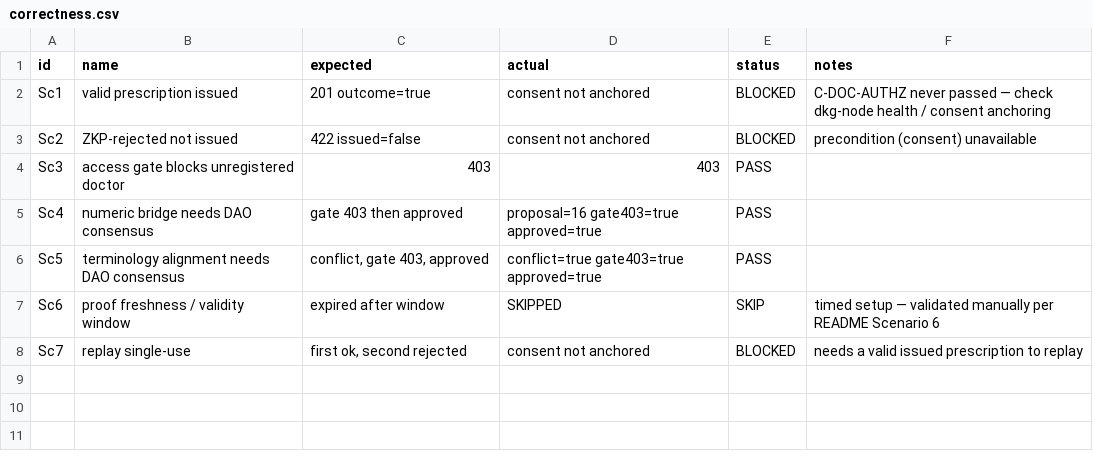
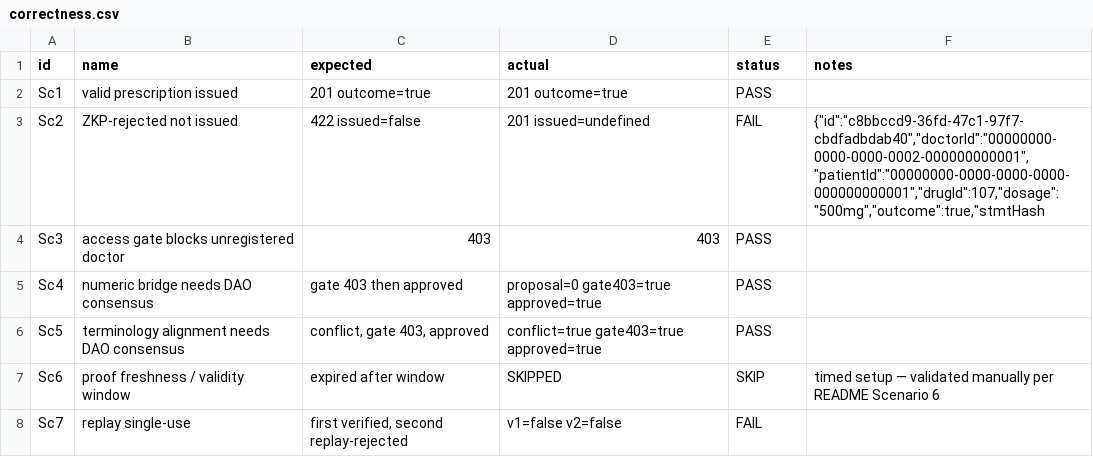
Before and after one commit to medalex/ehealth-evaluation, a CSV file: results/correctness.csv, drawn as a sheet.

```diff
--- a/results/correctness.csv
+++ b/results/correctness.csv
@@ -1,8 +1,8 @@
 id,name,expected,actual,status,notes
-Sc1,valid prescription issued,201 outcome=true,consent not anchored,BLOCKED,C-DOC-AUTHZ never passed — check dkg-node health / consent anchoring
-Sc2,ZKP-rejected not issued,422 issued=false,consent not anchored,BLOCKED,precondition (consent) unavailable
+Sc1,valid prescription issued,201 outcome=true,201 outcome=true,PASS,
+Sc2,ZKP-rejected not issued,422 issued=false,201 issued=undefined,FAIL,"{""id"":""c8bbccd9-36fd-47c1-97f7-cbdfadbdab40"",""doctorId"":""00000000-0000-0000-0002-000000000001"",""patientId"":""00000000-0000-0000-0000-000000000001"",""drugId"":107,""dosage"":""500mg"",""outcome"":true,""stmtHash"
 Sc3,access gate blocks unregistered doctor,403,403,PASS,
-Sc4,numeric bridge needs DAO consensus,gate 403 then approved,proposal=16 gate403=true approved=true,PASS,
+Sc4,numeric bridge needs DAO consensus,gate 403 then approved,proposal=0 gate403=true approved=true,PASS,
 Sc5,terminology alignment needs DAO consensus,"conflict, gate 403, approved",conflict=true gate403=true approved=true,PASS,
 Sc6,proof freshness / validity window,expired after window,SKIPPED,SKIP,timed setup — validated manually per README Scenario 6
-Sc7,replay single-use,"first ok, second rejected",consent not anchored,BLOCKED,needs a valid issued prescription to replay
+Sc7,replay single-use,"first verified, second replay-rejected",v1=false v2=false,FAIL,
```
Also changed, not shown: results/gas.csv, 3 other files.
